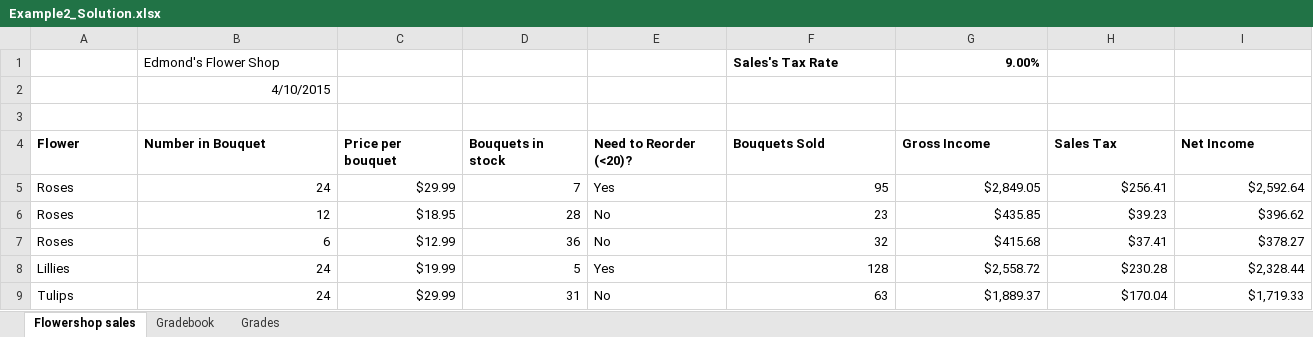
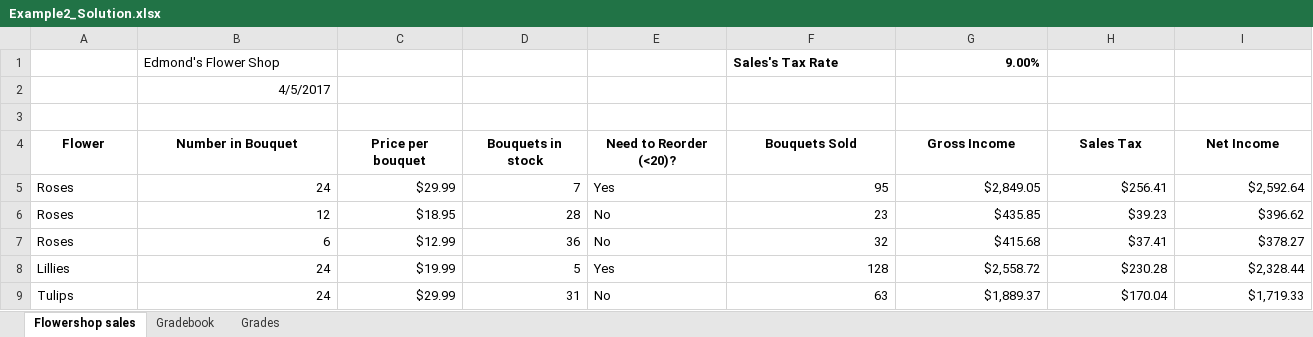
Before and after one commit to Edmond-Wu/edmond-wu.github.io, an Excel workbook: assets/misc/Example2_Solution.xlsx, sheet Flowershop sales, drawn as a sheet; only a part is shown; values as stored, in another font and other column widths than the file's, no borders; conditional formats not drawn; the diff names each change by its address in the sheet, - before the commit and + after, or states it on an @@ line.

```diff
--- a/assets/misc/Example2_Solution.xlsx (sheet Flowershop sales)
+++ b/assets/misc/Example2_Solution.xlsx (sheet Flowershop sales)
-B2 (Number in Bouquet): 4/10/2015
+B2 (Number in Bouquet): 4/5/2017
-A4:I4 alignment: left
+A4:I4 alignment: center
```
Also changed, not shown: sheet Gradebook, formulas that keep their value, 2 other files.
